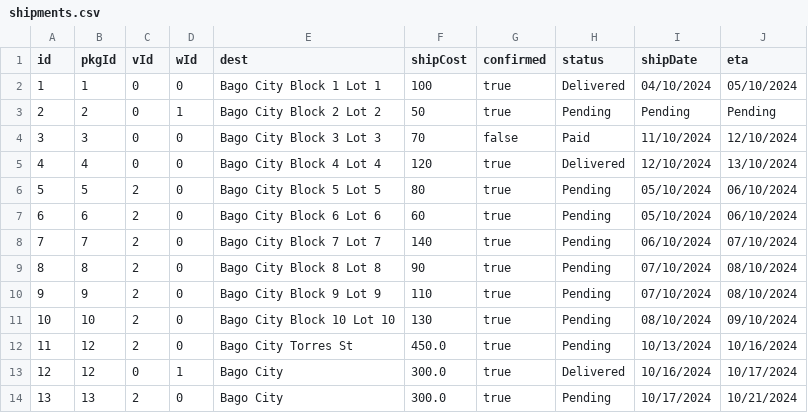
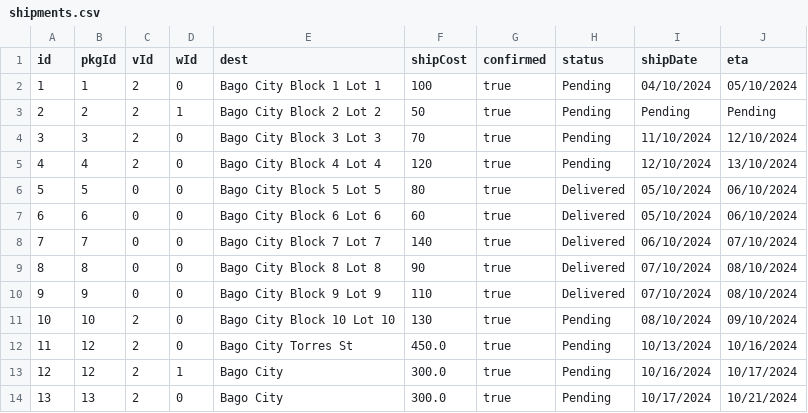
Before and after one commit to ChocoCodes/deliverit-gui, a CSV file: src/CSVFiles/shipments.csv, drawn as a sheet.

```diff
--- a/src/CSVFiles/shipments.csv
+++ b/src/CSVFiles/shipments.csv
@@ -1,14 +1,14 @@
 id,pkgId,vId,wId,dest,shipCost,confirmed,status,shipDate,eta
-1,1,0,0,Bago City Block 1 Lot 1,100,true,Delivered,04/10/2024,05/10/2024
-2,2,0,1,Bago City Block 2 Lot 2,50,true,Pending,Pending,Pending
-3,3,0,0,Bago City Block 3 Lot 3,70,false,Paid,11/10/2024,12/10/2024
-4,4,0,0,Bago City Block 4 Lot 4,120,true,Delivered,12/10/2024,13/10/2024
-5,5,2,0,Bago City Block 5 Lot 5,80,true,Pending,05/10/2024,06/10/2024
-6,6,2,0,Bago City Block 6 Lot 6,60,true,Pending,05/10/2024,06/10/2024
-7,7,2,0,Bago City Block 7 Lot 7,140,true,Pending,06/10/2024,07/10/2024
-8,8,2,0,Bago City Block 8 Lot 8,90,true,Pending,07/10/2024,08/10/2024
-9,9,2,0,Bago City Block 9 Lot 9,110,true,Pending,07/10/2024,08/10/2024
+1,1,2,0,Bago City Block 1 Lot 1,100,true,Pending,04/10/2024,05/10/2024
+2,2,2,1,Bago City Block 2 Lot 2,50,true,Pending,Pending,Pending
+3,3,2,0,Bago City Block 3 Lot 3,70,true,Pending,11/10/2024,12/10/2024
+4,4,2,0,Bago City Block 4 Lot 4,120,true,Pending,12/10/2024,13/10/2024
+5,5,0,0,Bago City Block 5 Lot 5,80,true,Delivered,05/10/2024,06/10/2024
+6,6,0,0,Bago City Block 6 Lot 6,60,true,Delivered,05/10/2024,06/10/2024
+7,7,0,0,Bago City Block 7 Lot 7,140,true,Delivered,06/10/2024,07/10/2024
+8,8,0,0,Bago City Block 8 Lot 8,90,true,Delivered,07/10/2024,08/10/2024
+9,9,0,0,Bago City Block 9 Lot 9,110,true,Delivered,07/10/2024,08/10/2024
 10,10,2,0,Bago City Block 10 Lot 10,130,true,Pending,08/10/2024,09/10/2024
 11,12,2,0,Bago City Torres St,450.0,true,Pending,10/13/2024,10/16/2024
-12,12,0,1,Bago City,300.0,true,Delivered,10/16/2024,10/17/2024
+12,12,2,1,Bago City,300.0,true,Pending,10/16/2024,10/17/2024
 13,13,2,0,Bago City,300.0,true,Pending,10/17/2024,10/21/2024
```
Also changed, not shown: build/classes/CSVFiles/shipments.csv, build/classes/CSVFiles/vehicles.csv, 7 other files.
